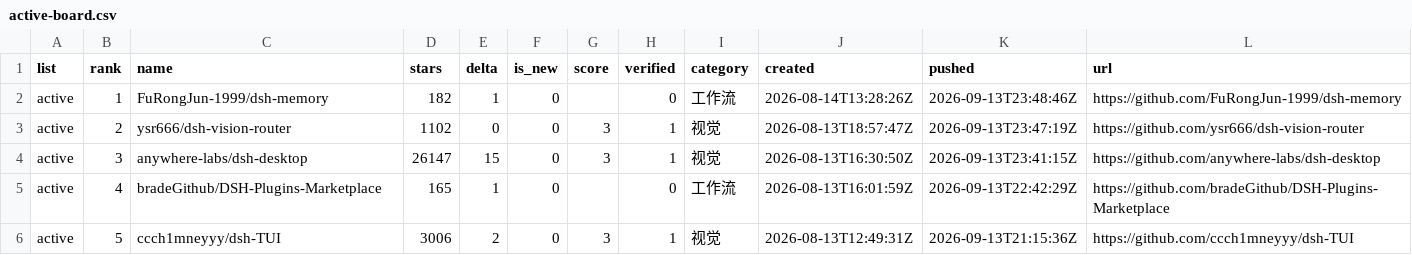
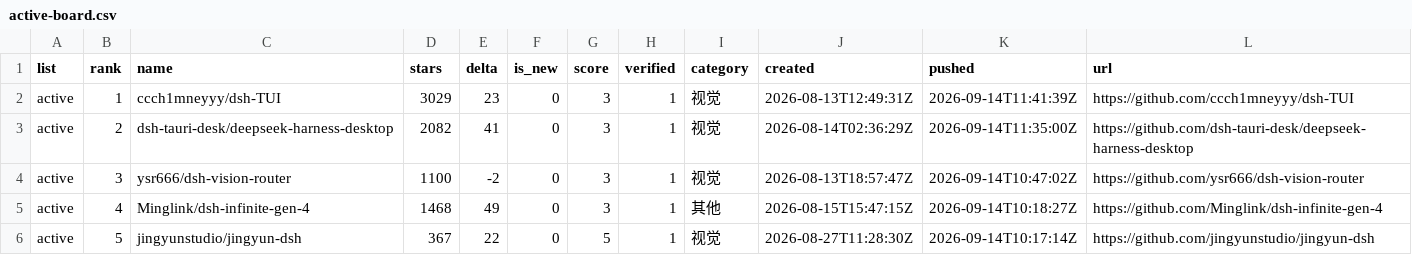
Before and after one commit to dsh-pulse/dsh-daily-pulse, a CSV file: reports/data/active-board.csv, drawn as a sheet.

```diff
--- a/reports/data/active-board.csv
+++ b/reports/data/active-board.csv
@@ -1,6 +1,6 @@
 list,rank,name,stars,delta,is_new,score,verified,category,created,pushed,url
-active,1,FuRongJun-1999/dsh-memory,182,1,0,,0,工作流,2026-08-14T13:28:26Z,2026-09-13T23:48:46Z,https://github.com/FuRongJun-1999/dsh-memory
-active,2,ysr666/dsh-vision-router,1102,0,0,3,1,视觉,2026-08-13T18:57:47Z,2026-09-13T23:47:19Z,https://github.com/ysr666/dsh-vision-router
-active,3,anywhere-labs/dsh-desktop,26147,15,0,3,1,视觉,2026-08-13T16:30:50Z,2026-09-13T23:41:15Z,https://github.com/anywhere-labs/dsh-desktop
-active,4,bradeGithub/DSH-Plugins-Marketplace,165,1,0,,0,工作流,2026-08-13T16:01:59Z,2026-09-13T22:42:29Z,https://github.com/bradeGithub/DSH-Plugins-Marketplace
-active,5,ccch1mneyyy/dsh-TUI,3006,2,0,3,1,视觉,2026-08-13T12:49:31Z,2026-09-13T21:15:36Z,https://github.com/ccch1mneyyy/dsh-TUI
+active,1,ccch1mneyyy/dsh-TUI,3029,23,0,3,1,视觉,2026-08-13T12:49:31Z,2026-09-14T11:41:39Z,https://github.com/ccch1mneyyy/dsh-TUI
+active,2,dsh-tauri-desk/deepseek-harness-desktop,2082,41,0,3,1,视觉,2026-08-14T02:36:29Z,2026-09-14T11:35:00Z,https://github.com/dsh-tauri-desk/deepseek-harness-desktop
+active,3,ysr666/dsh-vision-router,1100,-2,0,3,1,视觉,2026-08-13T18:57:47Z,2026-09-14T10:47:02Z,https://github.com/ysr666/dsh-vision-router
+active,4,Minglink/dsh-infinite-gen-4,1468,49,0,3,1,其他,2026-08-15T15:47:15Z,2026-09-14T10:18:27Z,https://github.com/Minglink/dsh-infinite-gen-4
+active,5,jingyunstudio/jingyun-dsh,367,22,0,5,1,视觉,2026-08-27T11:28:30Z,2026-09-14T10:17:14Z,https://github.com/jingyunstudio/jingyun-dsh
```
Also changed, not shown: reports/data/category-boards.csv, reports/data/latest.csv, 14 other files.
